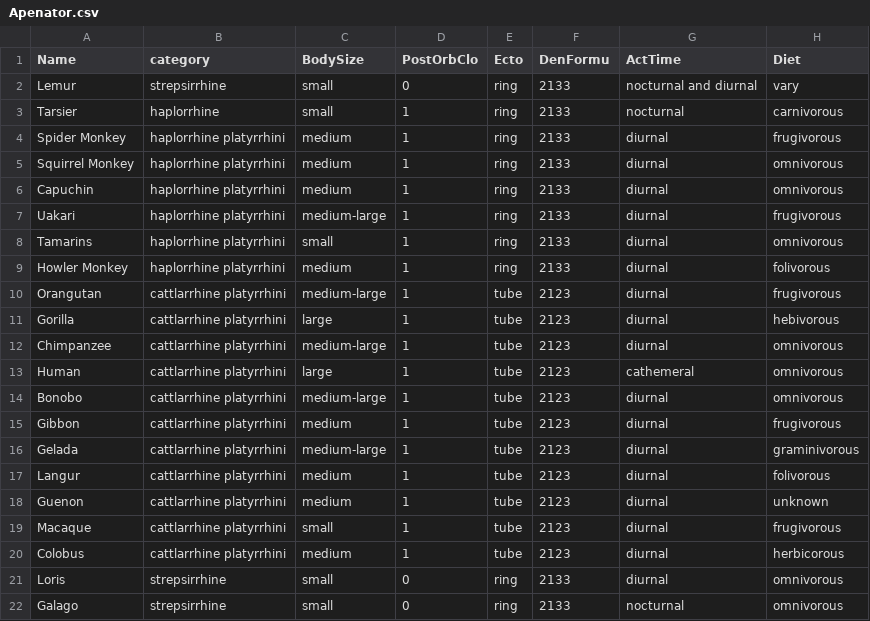
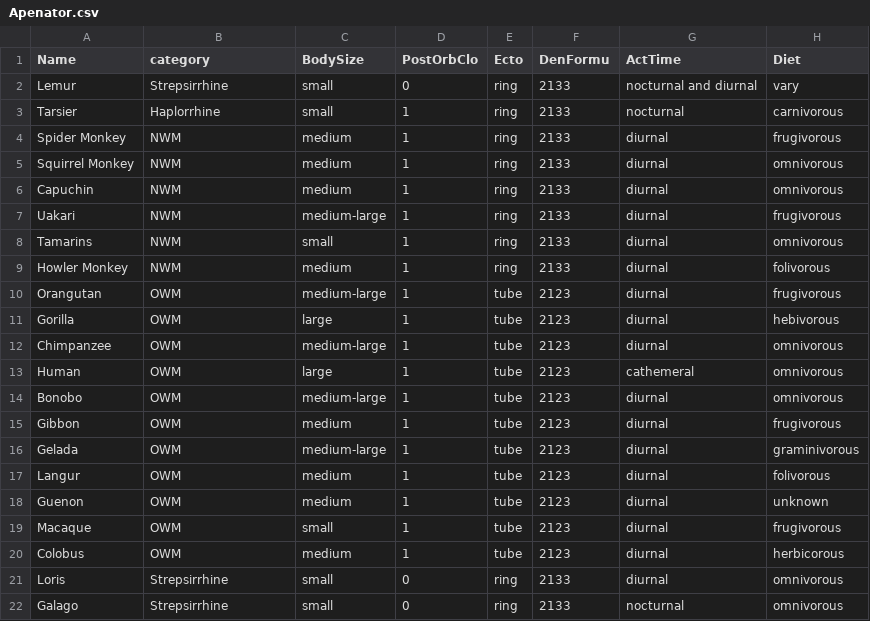
Before and after one commit to Zoeybiulala/Apenator, a CSV file: Apenator.csv, drawn as a sheet; only a part is shown; the diff names each change by its address in the sheet, - before the commit and + after, or states it on an @@ line.

```diff
--- a/Apenator.csv
+++ b/Apenator.csv
-B2 (category): strepsirrhine
+B2 (category): Strepsirrhine
-B3 (category): haplorrhine
+B3 (category): Haplorrhine
-B4:B9 (category): haplorrhine platyrrhini
+B4:B9 (category): NWM
-B10:B20 (category): cattlarrhine platyrrhini
+B10:B20 (category): OWM
-B21:B22 (category): strepsirrhine
+B21:B22 (category): Strepsirrhine
```
Also changed, not shown: 6 other files.
